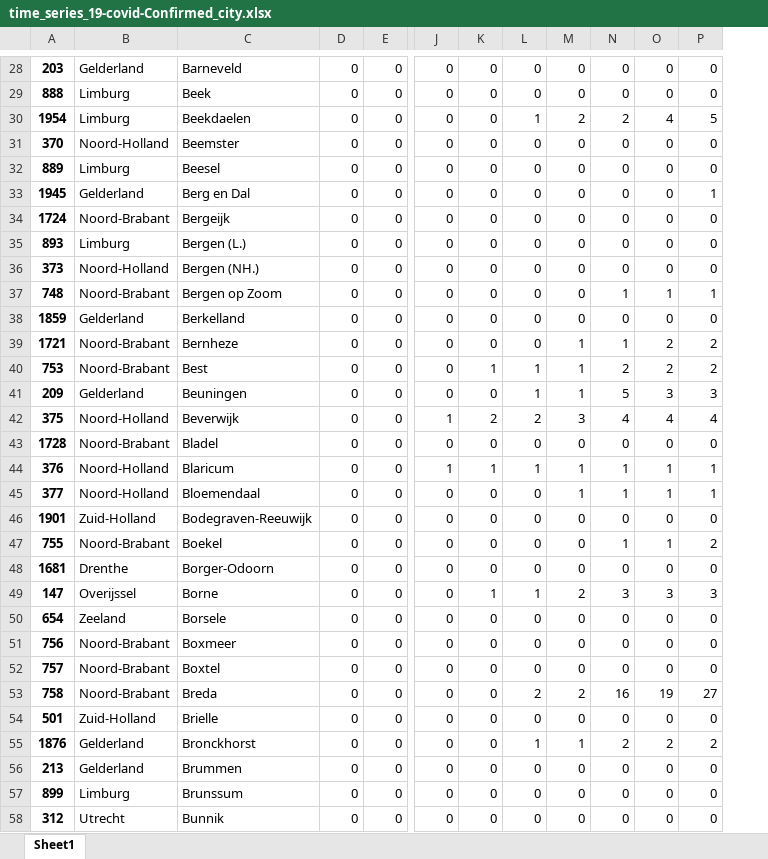
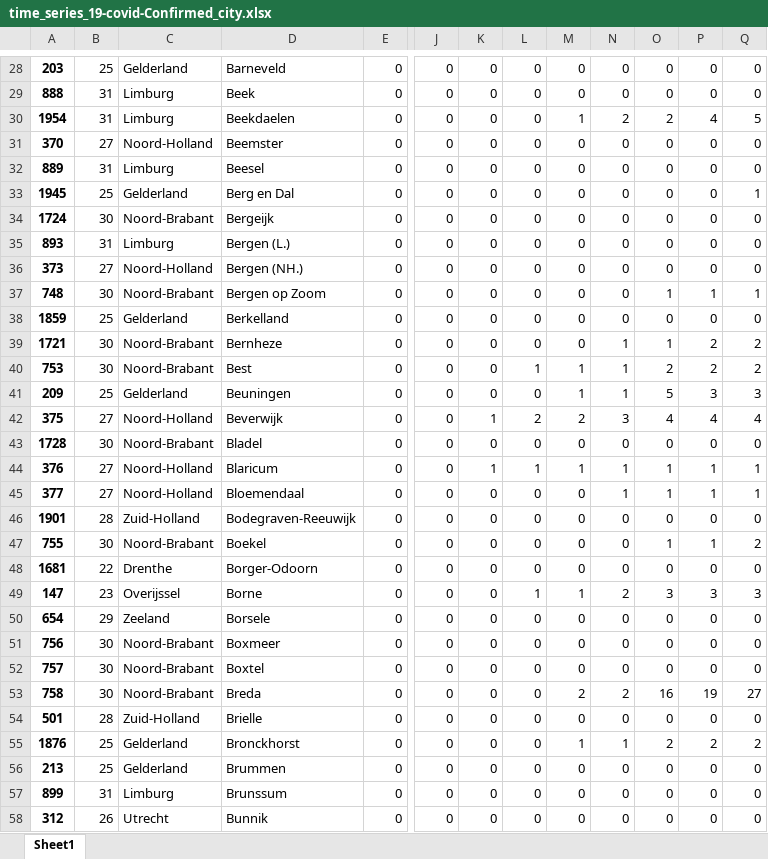
Before and after one commit to Koelink/COVID-19-NLDATA, an Excel workbook: rivm_covid_19_data/rivm_covid_19_time_series/time_series_19-covid-Confirmed_city.xlsx, sheet Sheet1, drawn as a sheet; only a part is shown, gaps mark what is left out; values as stored, in another font and other column widths than the file's, no borders; removed rows and columns are numbered as before the commit, all else as after; the diff covers the shown part only; the diff names each change by its address in the sheet, - before the commit and + after, or states it on an @@ line.

```diff
--- a/rivm_covid_19_data/rivm_covid_19_time_series/time_series_19-covid-Confirmed_city.xlsx (sheet Sheet1)
+++ b/rivm_covid_19_data/rivm_covid_19_time_series/time_series_19-covid-Confirmed_city.xlsx (sheet Sheet1)
+column B, rows 28-58: 25 | 31 | 31 | 27 | 31 | 25 | 30 | 31 | 27 | 30 | 25 | 30 | 30 | 25 | 27 | 30 | 27 | 27 | 28 | 30 | 22 | 23 | 29 | 30 | 30 | 30 | 28 | 25 | 25 | 31 | 26
-column D, rows 28-58: all 0
+column Q, rows 28-58: 0 | 0 | 5 | 0 | 0 | 1 | 0 | 0 | 0 | 1 | 0 | 2 | 2 | 3 | 4 | 0 | 1 | 1 | 0 | 2 | 0 | 3 | 0 | 0 | 0 | 27 | 0 | 2 | 0 | 0 | 0
-L30: 1
+L30: 0
-M30: 2
+M30: 1
-O30: 4
+O30: 2
-P30: 5
+P30: 4
-P33: 1
+P33: 0
-N37: 1
+N37: 0
-M39: 1
+M39: 0
-O39: 2
+O39: 1
-K40: 1
+K40: 0
-N40: 2
+N40: 1
-L41: 1
+L41: 0
-N41: 5
+N41: 1
-O41: 3
+O41: 5
-J42: 1
+J42: 0
-K42: 2
+K42: 1
-M42: 3
+M42: 2
-N42: 4
+N42: 3
-J44: 1
+J44: 0
-M45: 1
+M45: 0
-N47: 1
+N47: 0
-P47: 2
+P47: 1
-K49: 1
+K49: 0
-M49: 2
+M49: 1
-N49: 3
+N49: 2
-L53: 2
+L53: 0
-N53: 16
+N53: 2
-O53: 19
+O53: 16
-P53: 27
+P53: 19
-L55: 1
+L55: 0
-N55: 2
+N55: 1
```
Also changed, not shown: 228 edited cells elsewhere in this sheet, rivm_covid_19_data/rivm_covid_19_time_series/time_series_19-covid-Confirmed_province.xlsx, 4 other files.
